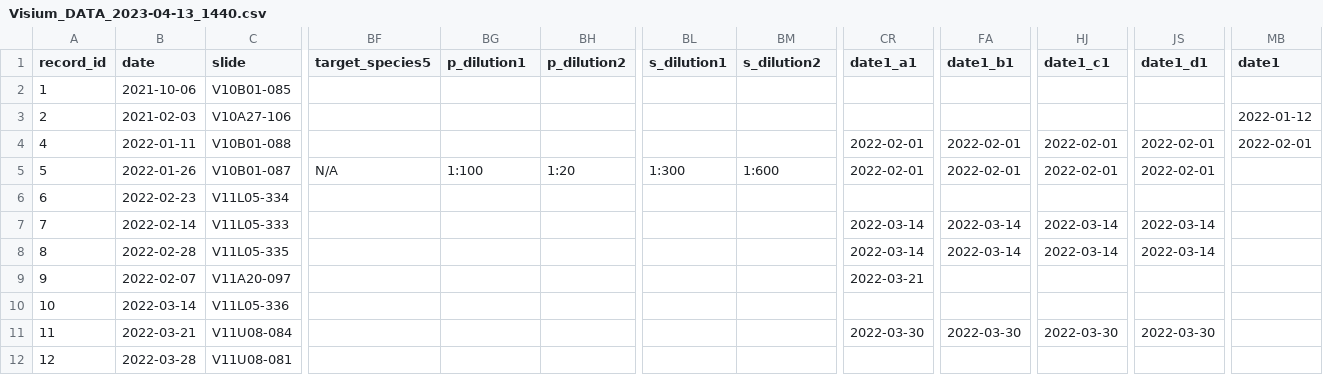
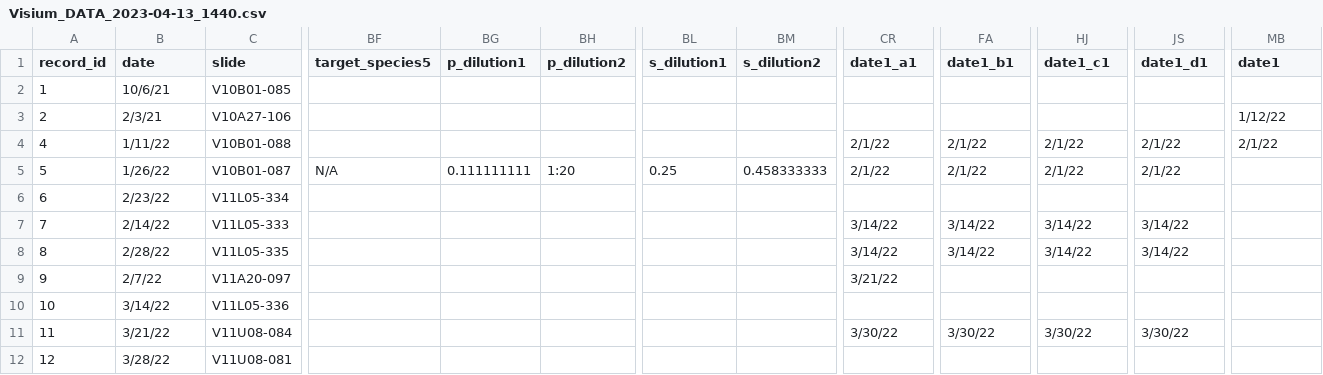
Before and after one commit to LieberInstitute/spatialdACC, a CSV file: raw-data/sample_info/Visium_DATA_2023-04-13_1440.csv, drawn as a sheet; only a part is shown, gaps mark what is left out; the diff covers the shown part only; the diff names each change by its address in the sheet, - before the commit and + after, or states it on an @@ line.

```diff
--- a/raw-data/sample_info/Visium_DATA_2023-04-13_1440.csv
+++ b/raw-data/sample_info/Visium_DATA_2023-04-13_1440.csv
-B2 (date): 2021-10-06
+B2 (date): 10/6/21
-B3 (date): 2021-02-03
+B3 (date): 2/3/21
-MB3 (date1): 2022-01-12
+MB3 (date1): 1/12/22
-B4 (date): 2022-01-11
+B4 (date): 1/11/22
-CR4:CR5 (date1_a1): 2022-02-01
+CR4:CR5 (date1_a1): 2/1/22
-FA4:FA5 (date1_b1): 2022-02-01
+FA4:FA5 (date1_b1): 2/1/22
-HJ4:HJ5 (date1_c1): 2022-02-01
+HJ4:HJ5 (date1_c1): 2/1/22
-JS4:JS5 (date1_d1): 2022-02-01
+JS4:JS5 (date1_d1): 2/1/22
-MB4 (date1): 2022-02-01
+MB4 (date1): 2/1/22
-B5 (date): 2022-01-26
+B5 (date): 1/26/22
-BG5 (p_dilution1): 1:100
+BG5 (p_dilution1): 0.111111111
-BL5 (s_dilution1): 1:300
+BL5 (s_dilution1): 0.25
-BM5 (s_dilution2): 1:600
+BM5 (s_dilution2): 0.458333333
-B6 (date): 2022-02-23
+B6 (date): 2/23/22
-B7 (date): 2022-02-14
+B7 (date): 2/14/22
-CR7:CR8 (date1_a1): 2022-03-14
+CR7:CR8 (date1_a1): 3/14/22
-FA7:FA8 (date1_b1): 2022-03-14
+FA7:FA8 (date1_b1): 3/14/22
-HJ7:HJ8 (date1_c1): 2022-03-14
+HJ7:HJ8 (date1_c1): 3/14/22
-JS7:JS8 (date1_d1): 2022-03-14
+JS7:JS8 (date1_d1): 3/14/22
-B8 (date): 2022-02-28
+B8 (date): 2/28/22
-B9 (date): 2022-02-07
+B9 (date): 2/7/22
-CR9 (date1_a1): 2022-03-21
+CR9 (date1_a1): 3/21/22
-B10 (date): 2022-03-14
+B10 (date): 3/14/22
-B11 (date): 2022-03-21
+B11 (date): 3/21/22
-CR11 (date1_a1): 2022-03-30
+CR11 (date1_a1): 3/30/22
-FA11 (date1_b1): 2022-03-30
+FA11 (date1_b1): 3/30/22
-HJ11 (date1_c1): 2022-03-30
+HJ11 (date1_c1): 3/30/22
-JS11 (date1_d1): 2022-03-30
+JS11 (date1_d1): 3/30/22
-B12 (date): 2022-03-28
+B12 (date): 3/28/22
```
Also changed, not shown: 37 edited cells elsewhere in this file.
